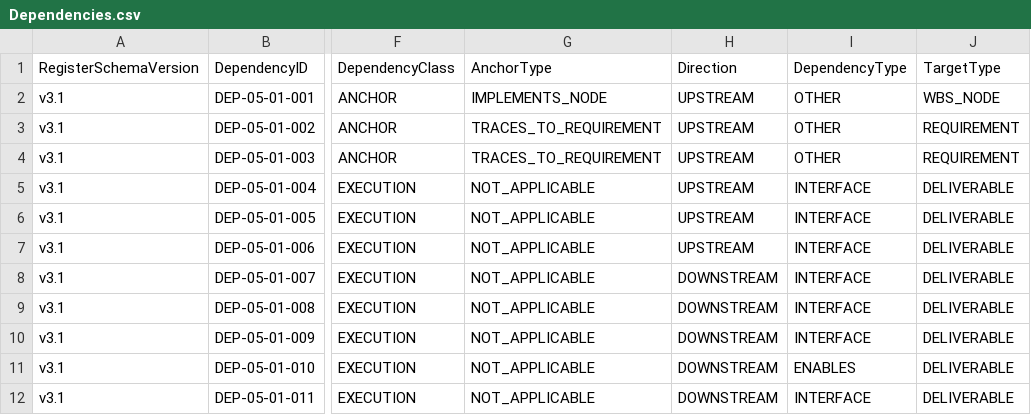
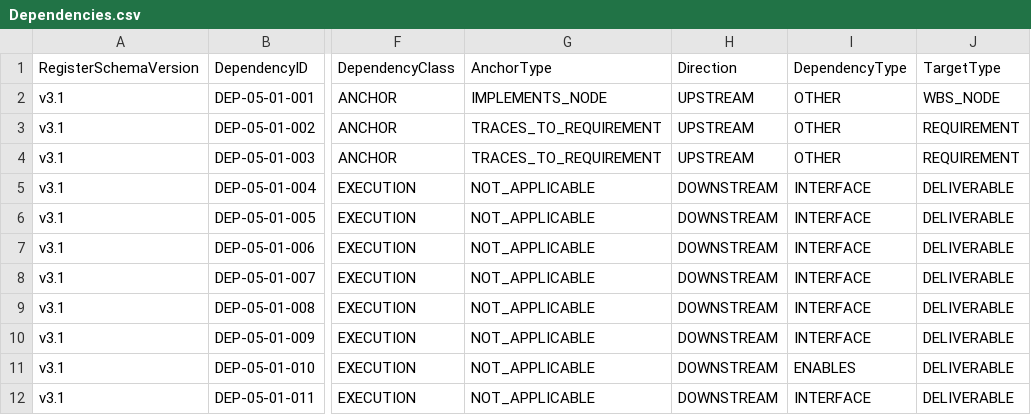
Before and after one commit to sgttomas/chirality-app-dev, a CSV file: execution/PKG-05_Filesystem_Execution_Model/1_Working/DEL-05-01_Instruction_Root_Bundling/Dependencies.csv, drawn as a sheet; only a part is shown, gaps mark what is left out; the diff names each change by its address in the sheet, - before the commit and + after, or states it on an @@ line.

```diff
--- a/execution/PKG-05_Filesystem_Execution_Model/1_Working/DEL-05-01_Instruction_Root_Bundling/Dependencies.csv
+++ b/execution/PKG-05_Filesystem_Execution_Model/1_Working/DEL-05-01_Instruction_Root_Bundling/Dependencies.csv
-H5:H7 (Direction): UPSTREAM
+H5:H7 (Direction): DOWNSTREAM
```
Also changed, not shown: execution/PKG-01_Build_And_Packaging/1_Working/DEL-01-01_macOS_Build_Baseline/Dependencies.csv, execution/PKG-03_Harness_Runtime_Core/1_Working/DEL-03-02_Turn_Execution_SSE_Streaming/Dependencies.csv, 27 other files.
